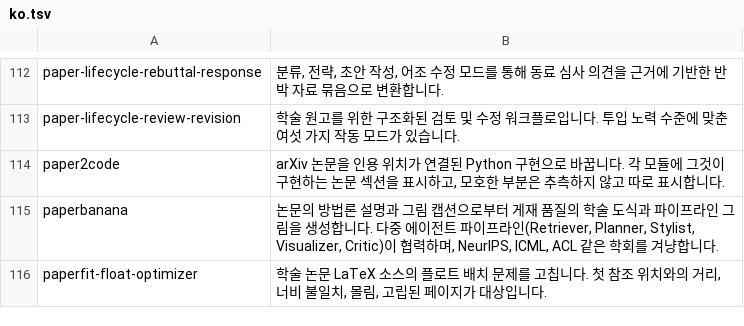
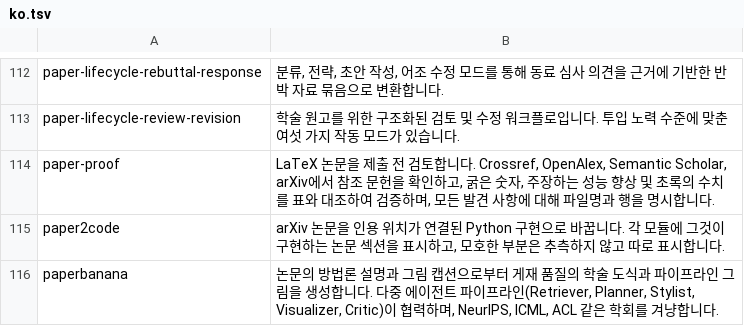
Before and after one commit to neverbiasu/awesome-research-skills, a TSV file: data/i18n/ko.tsv, drawn as a sheet; only a part is shown, gaps mark what is left out; the shorter side is filled out with more unchanged rows; the diff names each change by its address in the sheet, - before the commit and + after, or states it on an @@ line.

```diff
--- a/data/i18n/ko.tsv
+++ b/data/i18n/ko.tsv
+row 114: paper-proof | LaTeX 논문을 제출 전 검토합니다. Crossref, OpenAlex, Semantic Scholar, arXiv에서 참조 문헌을 확인하고, 굵은 숫자, 주장하는 성능 향상 및 초록의 수치를 표와 대조하여 검증하며, 모든 발견 사항에 대해 파일명과 행을 명시합니다.
```
Also changed, not shown: data/i18n/ja.tsv, data/i18n/zh.tsv, 8 other files.
